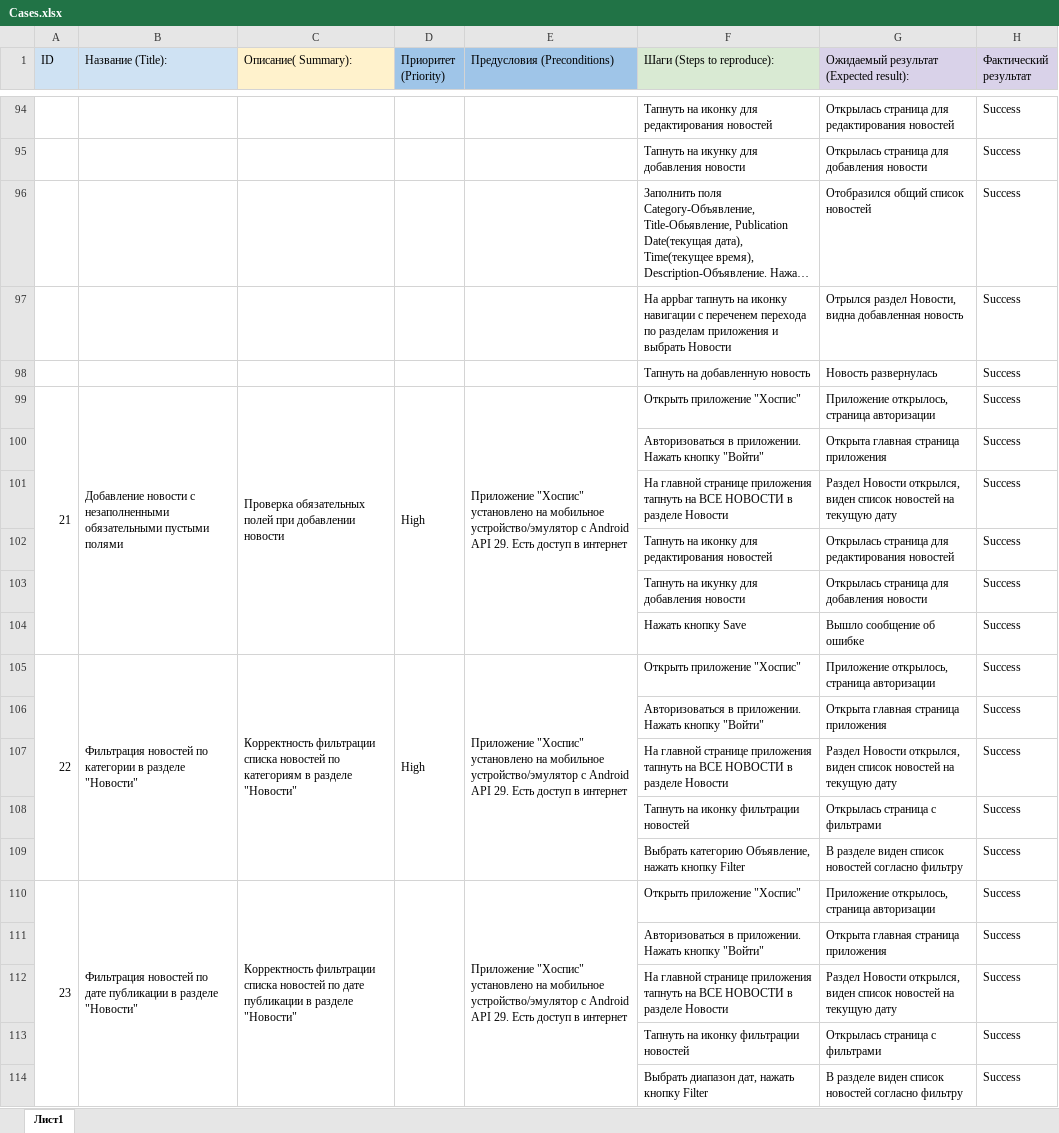
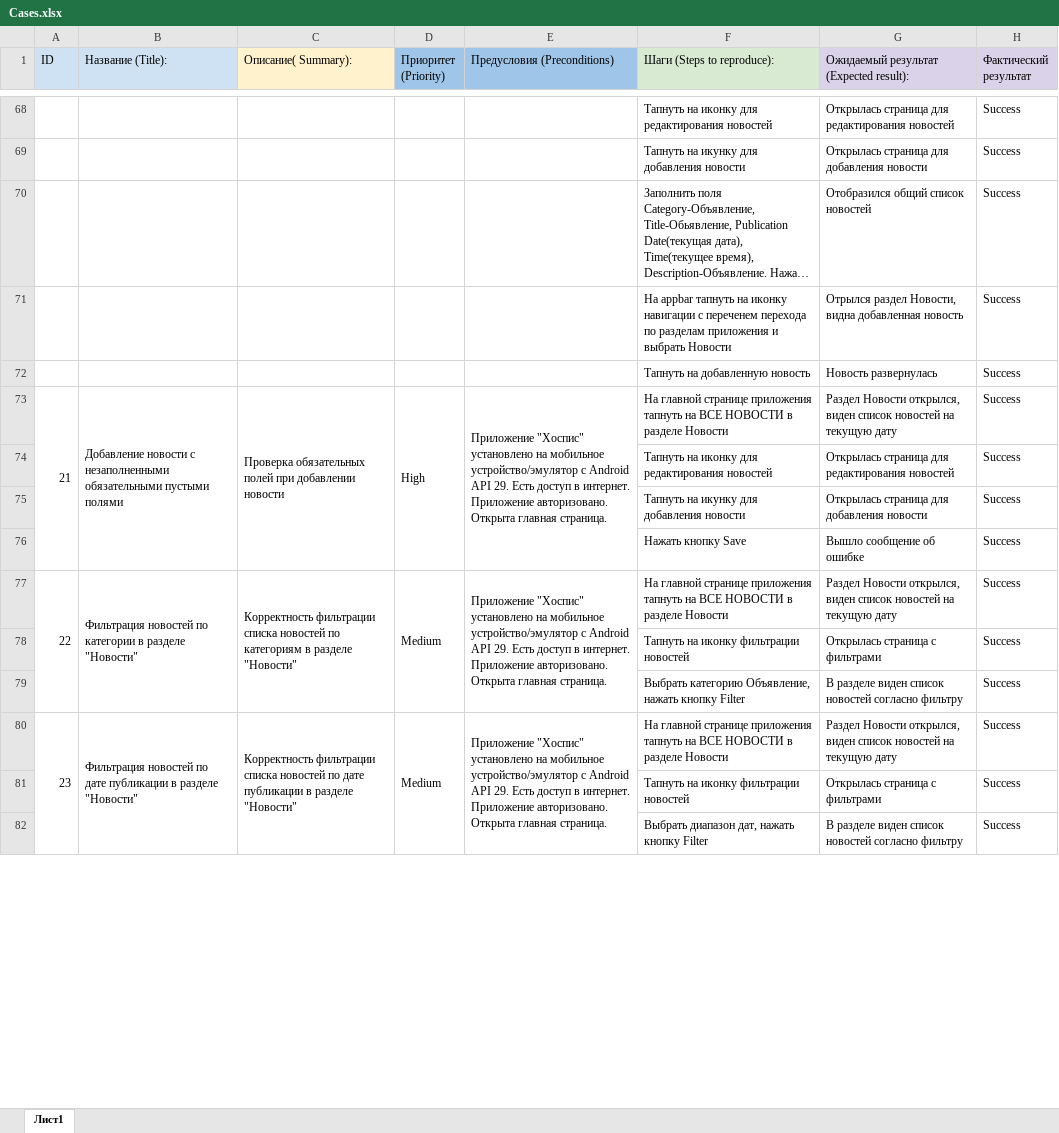
Before and after one commit to Gala05/diplom_qamid, an Excel workbook: Cases.xlsx, sheet Лист1, drawn as a sheet; only a part is shown, gaps mark what is left out; long unchanged cells end in …; values as stored, in another font and other column widths than the file's, no borders; removed rows and columns are numbered as before the commit, all else as after; the diff covers the shown part only; the diff names each change by its address in the sheet, - before the commit and + after, or states it on an @@ line.

```diff
--- a/Cases.xlsx (sheet Лист1)
+++ b/Cases.xlsx (sheet Лист1)
-E73 (Предусловия (Preconditions)): …доступ в интернет
+E73 (Предусловия (Preconditions)): …доступ в интернет. Приложение авторизовано. Открыта главная страница.
-F73 (Шаги (Steps to reproduce):): Открыть приложение "Хоспис"
+F73 (Шаги (Steps to reproduce):): На главной странице приложения тапнуть на ВСЕ НОВОСТИ в разделе Новости
-G73: Приложение открылось, страница авторизации
+G73: Раздел Новости открылся, виден список новостей на текущую дату
-row 100:  |  |  |  |  | Авторизоваться в приложении. Нажать кнопку "Войти" | Открыта главная страница приложения | Success
-row 101:  |  |  |  |  | На главной странице приложения тапнуть на ВСЕ НОВОСТИ в разделе Новости | Раздел Новости открылся, виден список новостей на текущую дату | Success
-D77 (Приоритет (Priority)): High
+D77 (Приоритет (Priority)): Medium
-E77 (Предусловия (Preconditions)): …доступ в интернет
+E77 (Предусловия (Preconditions)): …доступ в интернет. Приложение авторизовано. Открыта главная страница.
-F77 (Шаги (Steps to reproduce):): Открыть приложение "Хоспис"
+F77 (Шаги (Steps to reproduce):): На главной странице приложения тапнуть на ВСЕ НОВОСТИ в разделе Новости
-G77: Приложение открылось, страница авторизации
+G77: Раздел Новости открылся, виден список новостей на текущую дату
-row 106:  |  |  |  |  | Авторизоваться в приложении. Нажать кнопку "Войти" | Открыта главная страница приложения | Success
-row 107:  |  |  |  |  | На главной странице приложения тапнуть на ВСЕ НОВОСТИ в разделе Новости | Раздел Новости открылся, виден список новостей на текущую дату | Success
-D80 (Приоритет (Priority)): (empty)
+D80 (Приоритет (Priority)): Medium
-E80 (Предусловия (Preconditions)): …доступ в интернет
+E80 (Предусловия (Preconditions)): …доступ в интернет. Приложение авторизовано. Открыта главная страница.
-F80 (Шаги (Steps to reproduce):): Открыть приложение "Хоспис"
+F80 (Шаги (Steps to reproduce):): На главной странице приложения тапнуть на ВСЕ НОВОСТИ в разделе Новости
-G80: Приложение открылось, страница авторизации
+G80: Раздел Новости открылся, виден список новостей на текущую дату
-row 111:  |  |  |  |  | Авторизоваться в приложении. Нажать кнопку "Войти" | Открыта главная страница приложения | Success
-row 112:  |  |  |  |  | На главной странице приложения тапнуть на ВСЕ НОВОСТИ в разделе Новости | Раздел Новости открылся, виден список новостей на текущую дату | Success
```
Also changed, not shown: 4 added rows, 54 removed rows, 4 moved rows, 92 edited cells and merged cells elsewhere in this sheet, 1 other file.
